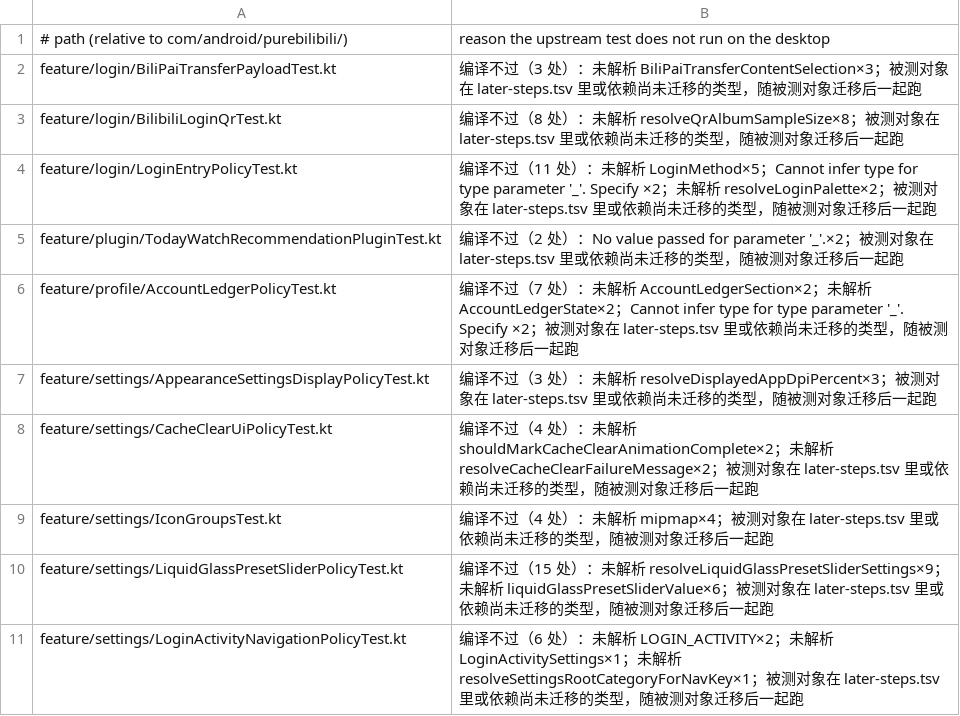
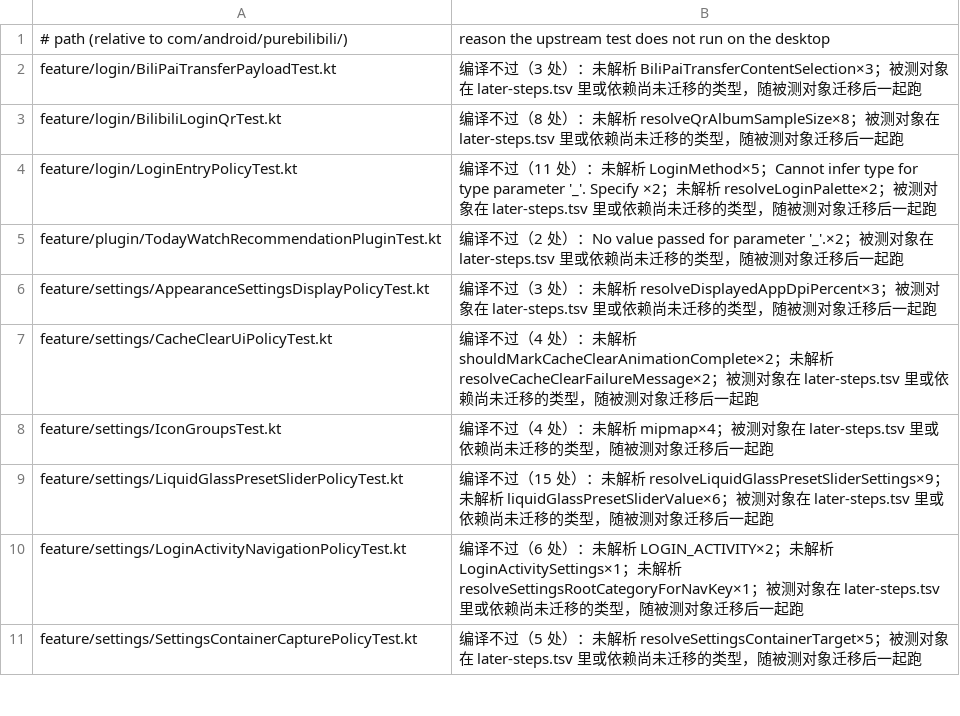
Before and after one commit to tonysuper666-creator/BiliPai-Windows, a TSV file: desktop/upstream-core/m4d/tests-not-run.tsv, drawn as a sheet; only a part is shown; the shorter side is filled out with more unchanged rows; the diff names each change by its address in the sheet, - before the commit and + after, or states it on an @@ line.

```diff
--- a/desktop/upstream-core/m4d/tests-not-run.tsv
+++ b/desktop/upstream-core/m4d/tests-not-run.tsv
-row 6: feature/profile/AccountLedgerPolicyTest.kt | 编译不过（7 处）：未解析 AccountLedgerSection×2；未解析 AccountLedgerState×2；Cannot infer type for type parameter '_'. Specify ×2；被测对象在 later-steps.tsv 里或依赖尚未迁移的类型，随被测对象迁移后一起跑
```
Also changed, not shown: desktop/upstream-core/m4d/later-steps.tsv, 13 other files.
